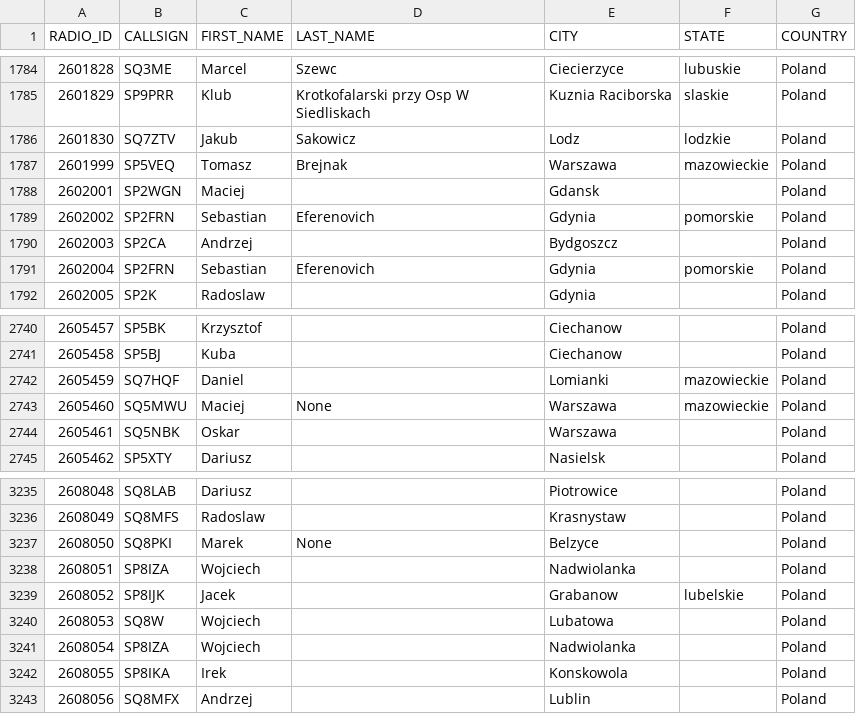
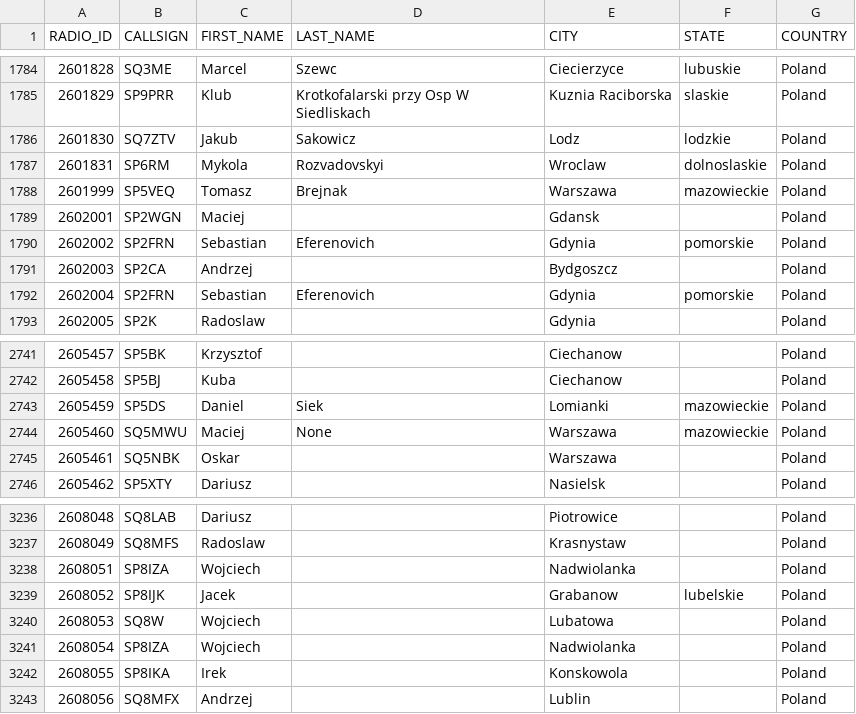
Before and after one commit to walczakkamil/dmr_users, a CSV file: user_PL_wo_diacritics.csv, drawn as a sheet; only a part is shown, gaps mark what is left out.

Commit message:
Updated: 2023-06-26-01-00

```diff
--- a/user_PL_wo_diacritics.csv
+++ b/user_PL_wo_diacritics.csv
@@ -1786,2 +1786,3 @@ RADIO_ID,CALLSIGN,FIRST_NAME,LAST_NAME,CITY,STATE,COUNTRY
 2601830,SQ7ZTV,Jakub,Sakowicz,Lodz,lodzkie,Poland
+2601831,SP6RM,Mykola,Rozvadovskyi,Wroclaw,dolnoslaskie,Poland
 2601999,SP5VEQ,Tomasz,Brejnak,Warszawa,mazowieckie,Poland
@@ -2741,3 +2742,3 @@ RADIO_ID,CALLSIGN,FIRST_NAME,LAST_NAME,CITY,STATE,COUNTRY
 2605458,SP5BJ,Kuba,,Ciechanow,,Poland
-2605459,SQ7HQF,Daniel,,Lomianki,mazowieckie,Poland
+2605459,SP5DS,Daniel,Siek,Lomianki,mazowieckie,Poland
 2605460,SQ5MWU,Maciej,None,Warszawa,mazowieckie,Poland
@@ -3236,3 +3237,2 @@ RADIO_ID,CALLSIGN,FIRST_NAME,LAST_NAME,CITY,STATE,COUNTRY
 2608049,SQ8MFS,Radoslaw,,Krasnystaw,,Poland
-2608050,SQ8PKI,Marek,None,Belzyce,,Poland
 2608051,SP8IZA,Wojciech,,Nadwiolanka,,Poland
```
